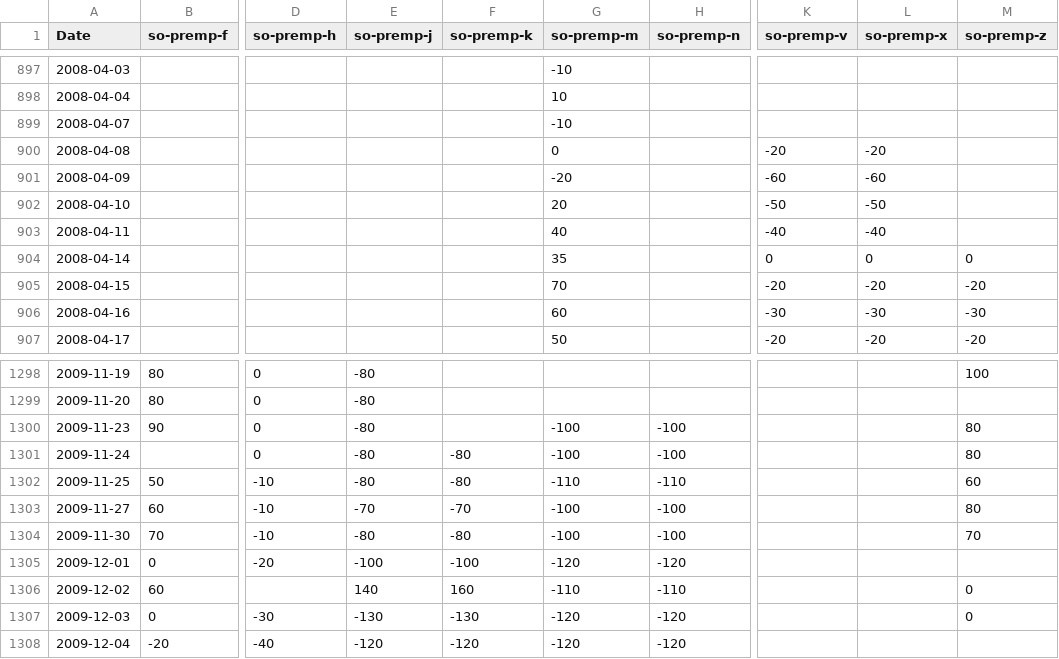
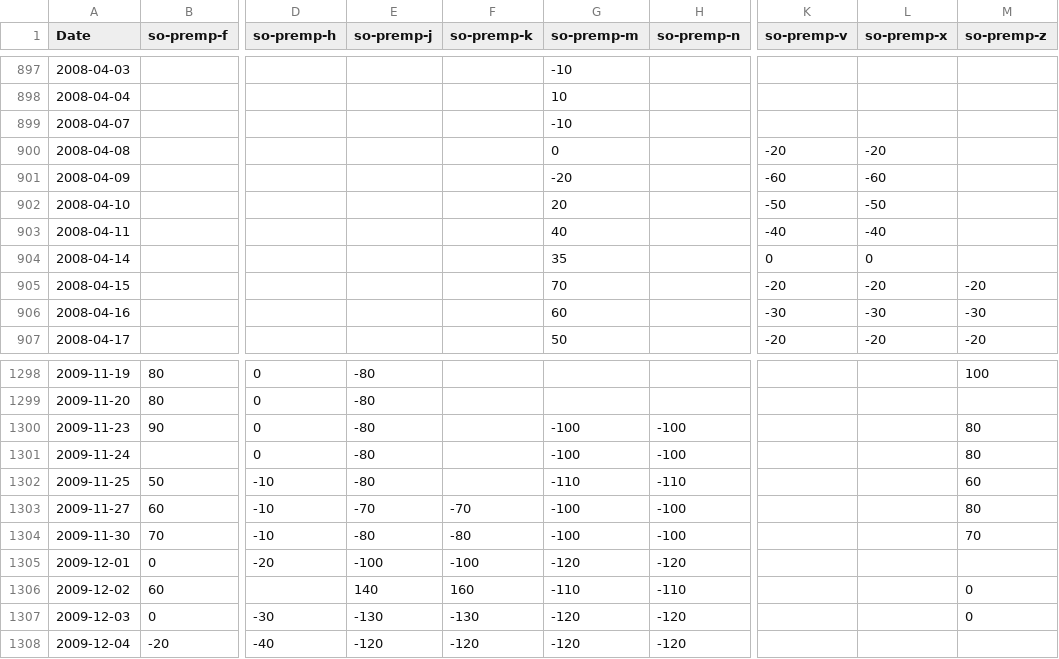
Before and after one commit to rossi-diego/market-monitor, a CSV file: data/sbo_basis_data.csv, drawn as a sheet; only a part is shown, gaps mark what is left out; the diff covers the shown part only; the diff names each change by its address in the sheet, - before the commit and + after, or states it on an @@ line.

```diff
--- a/data/sbo_basis_data.csv
+++ b/data/sbo_basis_data.csv
-M904 (so-premp-z): 0
+M904 (so-premp-z): (empty)
-F1301:F1302 (so-premp-k): -80
+F1301:F1302 (so-premp-k): (empty)
```
Also changed, not shown: 2 added rows and 16 edited cells elsewhere in this file, data/commodities_data.csv.
